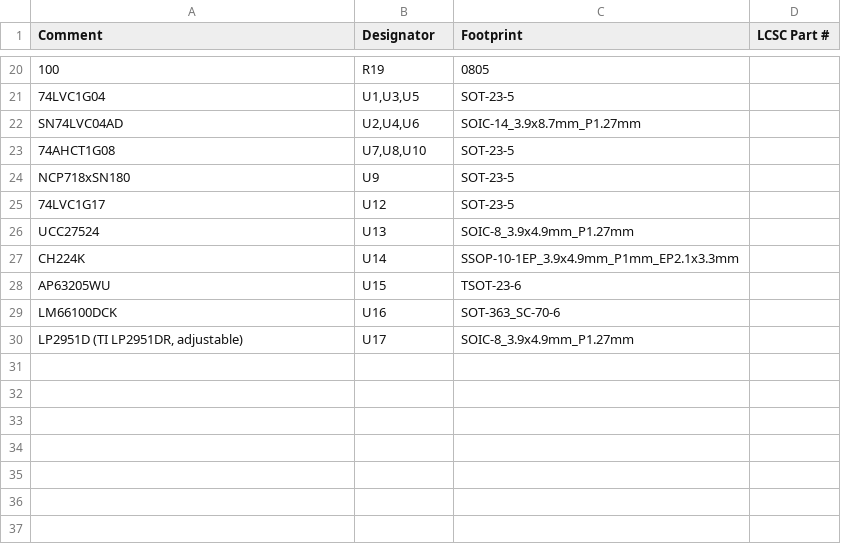
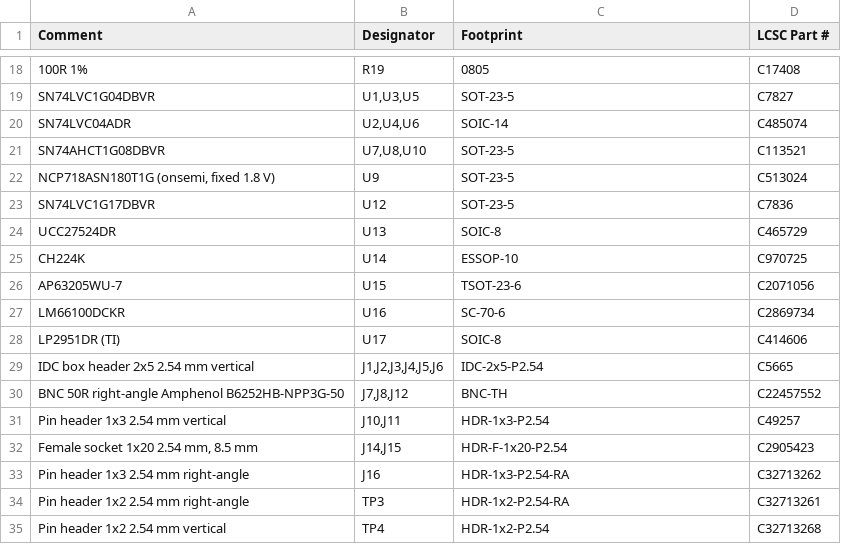
Before and after one commit to Low-Boom/PiEBV, a CSV file: Pico Version 4Layer/fab/jlc/PiDG_Pico_JLC_BOM.csv, drawn as a sheet; only a part is shown, gaps mark what is left out; the diff covers the shown part only.

```diff
--- a/Pico Version 4Layer/fab/jlc/PiDG_Pico_JLC_BOM.csv
+++ b/Pico Version 4Layer/fab/jlc/PiDG_Pico_JLC_BOM.csv
@@ -20,11 +18,18 @@
-"100","R19","0805",""
-"74LVC1G04","U1,U3,U5","SOT-23-5",""
-"SN74LVC04AD","U2,U4,U6","SOIC-14_3.9x8.7mm_P1.27mm",""
-"74AHCT1G08","U7,U8,U10","SOT-23-5",""
-"NCP718xSN180","U9","SOT-23-5",""
-"74LVC1G17","U12","SOT-23-5",""
-"UCC27524","U13","SOIC-8_3.9x4.9mm_P1.27mm",""
-"CH224K","U14","SSOP-10-1EP_3.9x4.9mm_P1mm_EP2.1x3.3mm",""
-"AP63205WU","U15","TSOT-23-6",""
-"LM66100DCK","U16","SOT-363_SC-70-6",""
-"LP2951D (TI LP2951DR, adjustable)","U17","SOIC-8_3.9x4.9mm_P1.27mm",""
+"100R 1%","R19","0805","C17408"
+"SN74LVC1G04DBVR","U1,U3,U5","SOT-23-5","C7827"
+"SN74LVC04ADR","U2,U4,U6","SOIC-14","C485074"
+"SN74AHCT1G08DBVR","U7,U8,U10","SOT-23-5","C113521"
+"NCP718ASN180T1G (onsemi, fixed 1.8 V)","U9","SOT-23-5","C513024"
+"SN74LVC1G17DBVR","U12","SOT-23-5","C7836"
+"UCC27524DR","U13","SOIC-8","C465729"
+"CH224K","U14","ESSOP-10","C970725"
+"AP63205WU-7","U15","TSOT-23-6","C2071056"
+"LM66100DCKR","U16","SC-70-6","C2869734"
+"LP2951DR (TI)","U17","SOIC-8","C414606"
+"IDC box header 2x5 2.54 mm vertical","J1,J2,J3,J4,J5,J6","IDC-2x5-P2.54","C5665"
+"BNC 50R right-angle Amphenol B6252HB-NPP3G-50","J7,J8,J12","BNC-TH","C22457552"
+"Pin header 1x3 2.54 mm vertical","J10,J11","HDR-1x3-P2.54","C49257"
+"Female socket 1x20 2.54 mm, 8.5 mm","J14,J15","HDR-F-1x20-P2.54","C2905423"
+"Pin header 1x3 2.54 mm right-angle","J16","HDR-1x3-P2.54-RA","C32713262"
+"Pin header 1x2 2.54 mm right-angle","TP3","HDR-1x2-P2.54-RA","C32713261"
+"Pin header 1x2 2.54 mm vertical","TP4","HDR-1x2-P2.54","C32713268"
```
Also changed, not shown: 3 added rows, 5 removed rows and 23 edited cells elsewhere in this file, Pico Version 4Layer/PiDG_Pico_BOM.csv, Pico Version 4Layer/fab/jlc/PiDG_Pico_JLC_CPL.csv, 23 other files.
